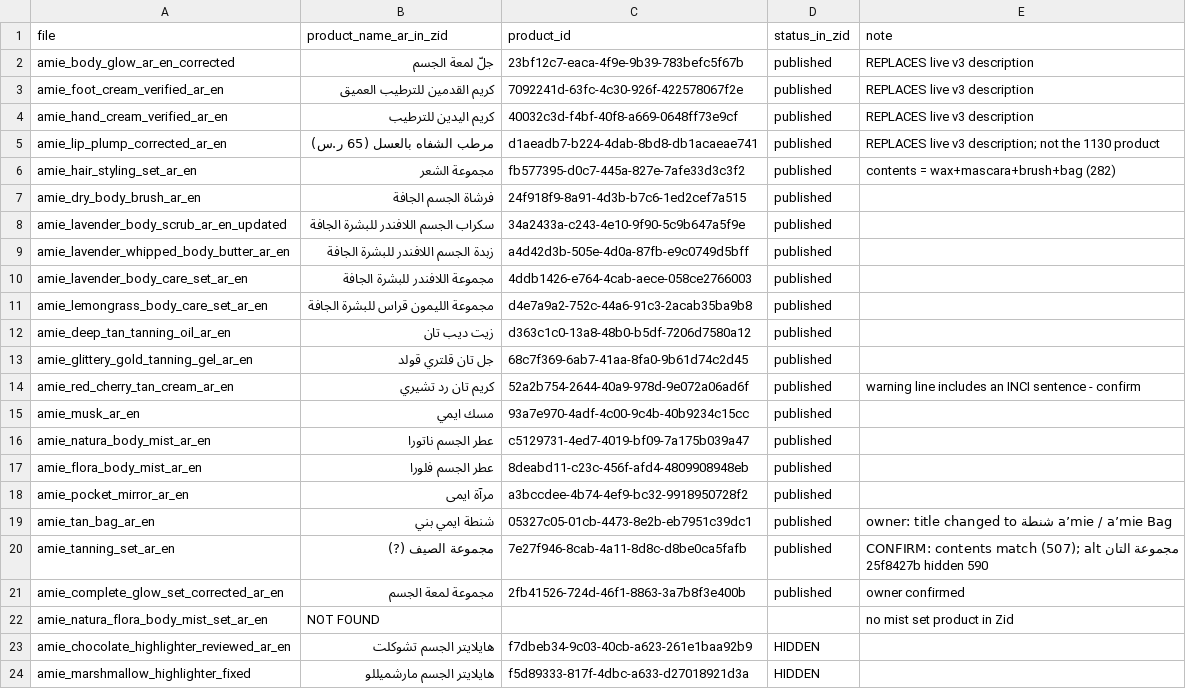
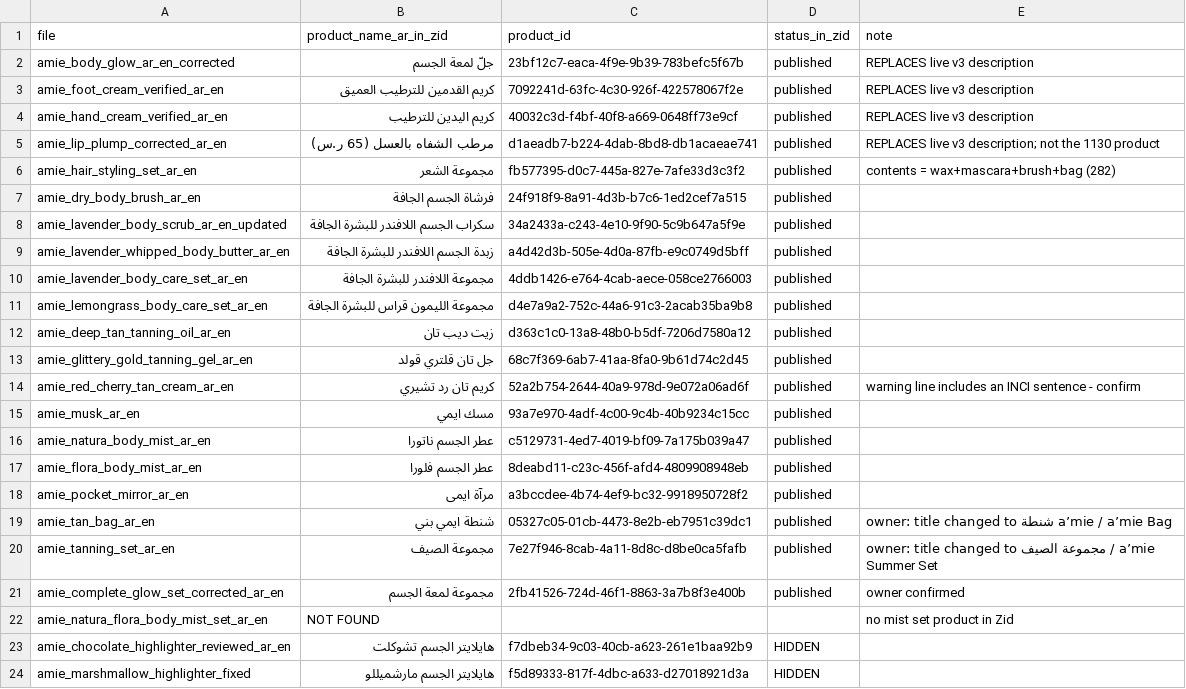
Before and after one commit to islamadel00/amie-marketing-agents, a CSV file: content/product-descriptions/v4/mapping.csv, drawn as a sheet.

```diff
--- a/content/product-descriptions/v4/mapping.csv
+++ b/content/product-descriptions/v4/mapping.csv
@@ -19,3 +19,3 @@ amie_pocket_mirror_ar_en,مرآة ايمى,a3bccdee-4b74-4ef9-bc32-9918950728f2,
 amie_tan_bag_ar_en,شنطة ايمي بني,05327c05-01cb-4473-8e2b-eb7951c39dc1,published,owner: title changed to شنطة a’mie / a’mie Bag
-amie_tanning_set_ar_en,مجموعة الصيف (?),7e27f946-8cab-4a11-8d8c-d8be0ca5fafb,published,CONFIRM: contents match (507); alt مجموعة التان 25f8427b hidden 590
+amie_tanning_set_ar_en,مجموعة الصيف,7e27f946-8cab-4a11-8d8c-d8be0ca5fafb,published,owner: title changed to مجموعة الصيف / a’mie Summer Set
 amie_complete_glow_set_corrected_ar_en,مجموعة لمعة الجسم,2fb41526-724d-46f1-8863-3a7b8f3e400b,published,owner confirmed
```
Also changed, not shown: 2 other files.
